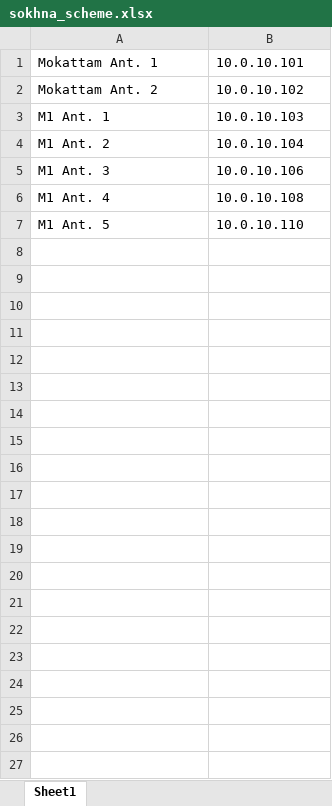
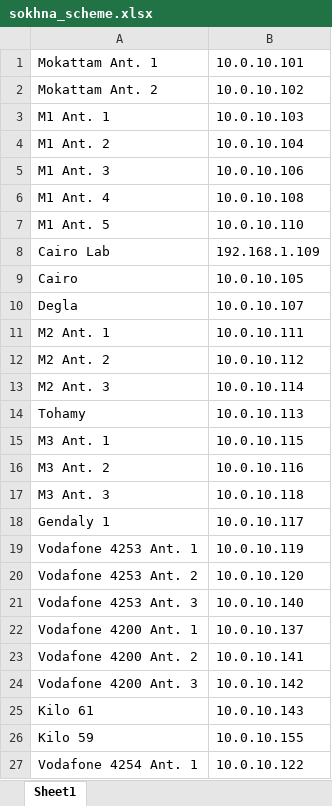
Before and after one commit to BedroomProjects/Pingo, an Excel workbook: WatanyaPingoConsole/bin/Debug/sokhna_scheme.xlsx, sheet Sheet1, drawn as a sheet; only a part is shown; values as stored, in another font and other column widths than the file's, no borders; the diff covers the shown part only; the diff names each change by its address in the sheet, - before the commit and + after, or states it on an @@ line.

Commit message:
finalized console program

```diff
--- a/WatanyaPingoConsole/bin/Debug/sokhna_scheme.xlsx (sheet Sheet1)
+++ b/WatanyaPingoConsole/bin/Debug/sokhna_scheme.xlsx (sheet Sheet1)
+row 8: Cairo Lab | 192.168.1.109
+row 9: Cairo | 10.0.10.105
+row 10: Degla | 10.0.10.107
+row 11: M2 Ant. 1 | 10.0.10.111
+row 12: M2 Ant. 2 | 10.0.10.112
+row 13: M2 Ant. 3 | 10.0.10.114
+row 14: Tohamy | 10.0.10.113
+row 15: M3 Ant. 1 | 10.0.10.115
+row 16: M3 Ant. 2 | 10.0.10.116
+row 17: M3 Ant. 3 | 10.0.10.118
+row 18: Gendaly 1 | 10.0.10.117
+row 19: Vodafone 4253 Ant. 1 | 10.0.10.119
+row 20: Vodafone 4253 Ant. 2 | 10.0.10.120
+row 21: Vodafone 4253 Ant. 3 | 10.0.10.140
+row 22: Vodafone 4200 Ant. 1 | 10.0.10.137
+row 23: Vodafone 4200 Ant. 2 | 10.0.10.141
+row 24: Vodafone 4200 Ant. 3 | 10.0.10.142
+row 25: Kilo 61 | 10.0.10.143
+row 26: Kilo 59 | 10.0.10.155
+row 27: Vodafone 4254 Ant. 1 | 10.0.10.122
```
Also changed, not shown: 17 added rows elsewhere in this sheet, 9 other files.
